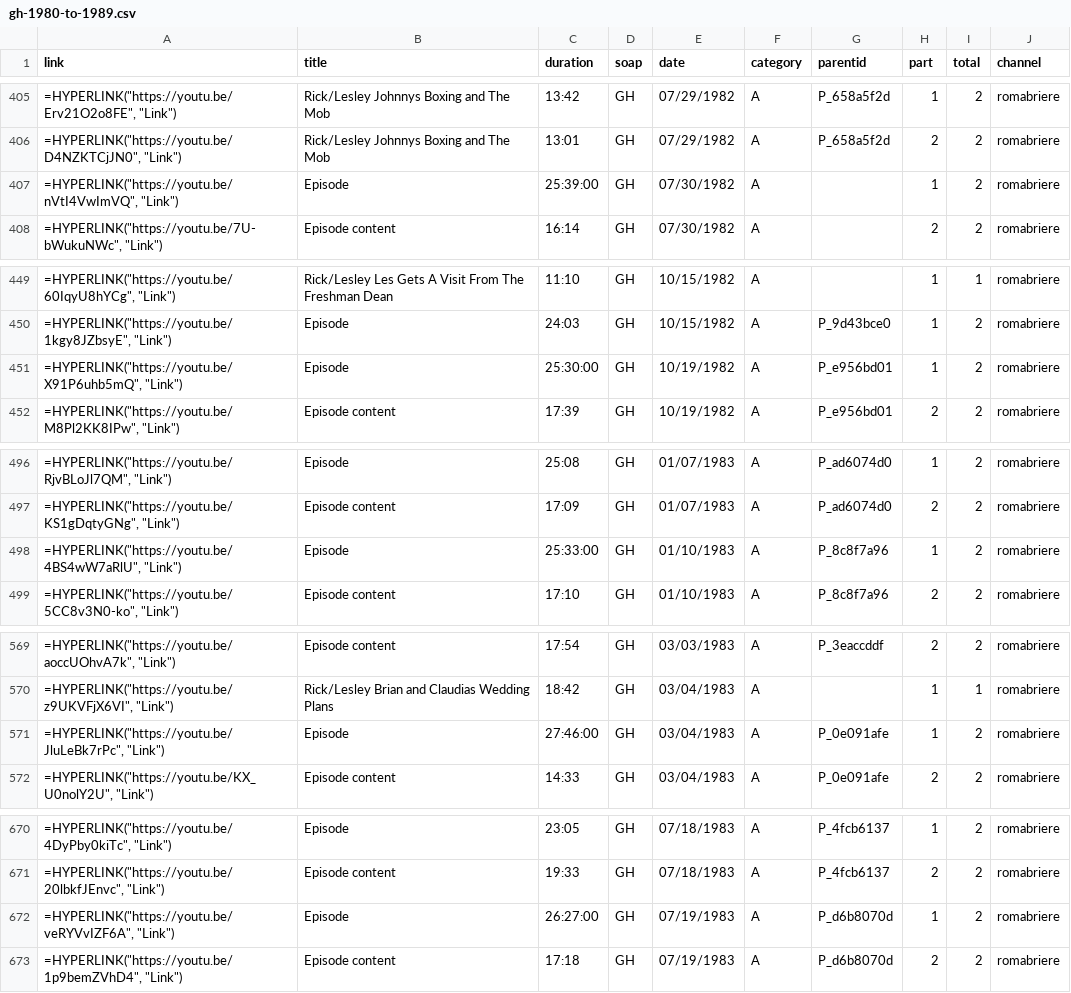
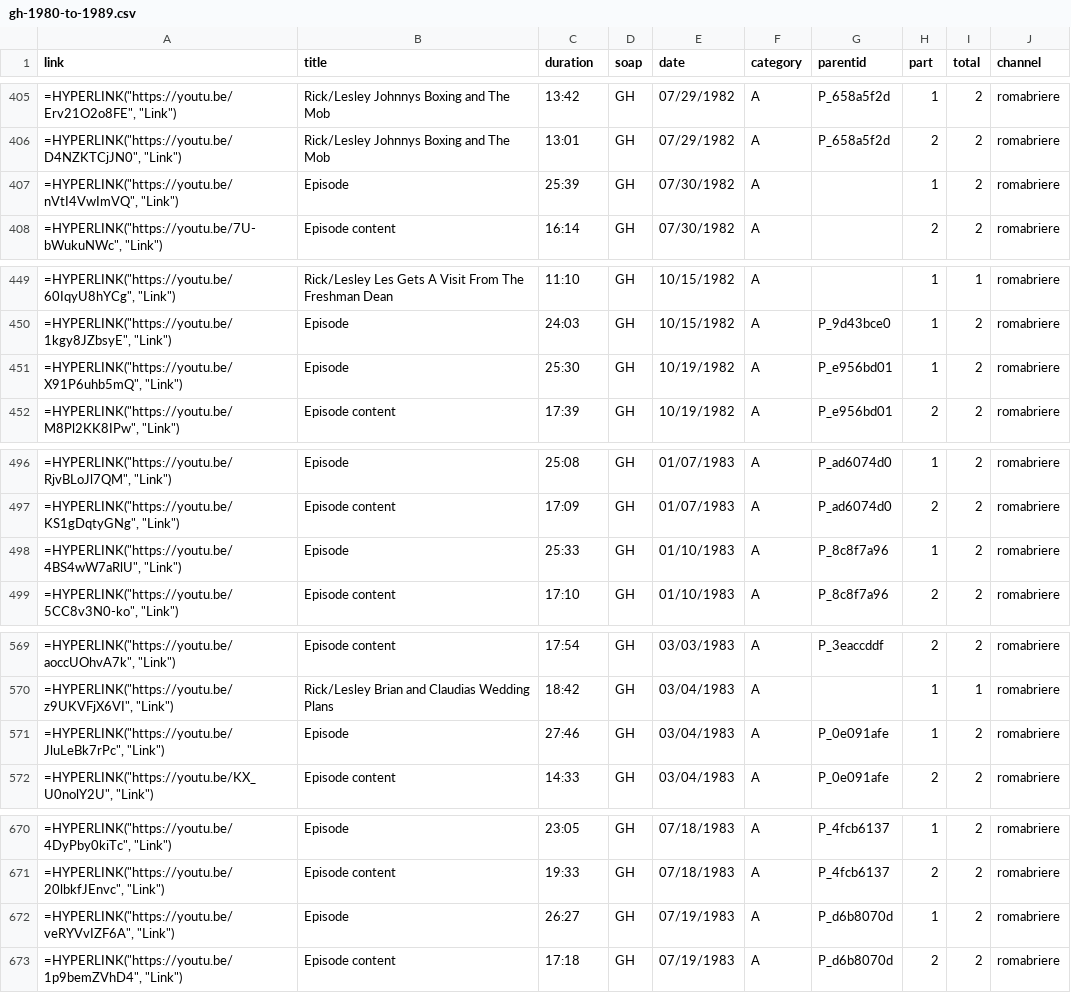
Before and after one commit to HamiltonBernique/SoapJack, a CSV file: GH/gh-1980-to-1989.csv, drawn as a sheet; only a part is shown, gaps mark what is left out.

```diff
--- a/GH/gh-1980-to-1989.csv
+++ b/GH/gh-1980-to-1989.csv
@@ -406,3 +406,3 @@ link,title,duration,soap,date,category,parentid,part,total,channel
 "=HYPERLINK(""https://youtu.be/D4NZKTCjJN0"", ""Link"")",Rick/Lesley Johnnys Boxing and The Mob,13:01,GH,07/29/1982,A,P_658a5f2d,2,2,romabriere
-"=HYPERLINK(""https://youtu.be/nVtI4VwImVQ"", ""Link"")",Episode,25:39:00,GH,07/30/1982,A,,1,2,romabriere
+"=HYPERLINK(""https://youtu.be/nVtI4VwImVQ"", ""Link"")",Episode,25:39,GH,07/30/1982,A,,1,2,romabriere
 "=HYPERLINK(""https://youtu.be/7U-bWukuNWc"", ""Link"")",Episode content,16:14,GH,07/30/1982,A,,2,2,romabriere
@@ -450,3 +450,3 @@ link,title,duration,soap,date,category,parentid,part,total,channel
 "=HYPERLINK(""https://youtu.be/1kgy8JZbsyE"", ""Link"")",Episode,24:03,GH,10/15/1982,A,P_9d43bce0,1,2,romabriere
-"=HYPERLINK(""https://youtu.be/X91P6uhb5mQ"", ""Link"")",Episode,25:30:00,GH,10/19/1982,A,P_e956bd01,1,2,romabriere
+"=HYPERLINK(""https://youtu.be/X91P6uhb5mQ"", ""Link"")",Episode,25:30,GH,10/19/1982,A,P_e956bd01,1,2,romabriere
 "=HYPERLINK(""https://youtu.be/M8Pl2KK8IPw"", ""Link"")",Episode content,17:39,GH,10/19/1982,A,P_e956bd01,2,2,romabriere
@@ -497,3 +497,3 @@ link,title,duration,soap,date,category,parentid,part,total,channel
 "=HYPERLINK(""https://youtu.be/KS1gDqtyGNg"", ""Link"")",Episode content,17:09,GH,01/07/1983,A,P_ad6074d0,2,2,romabriere
-"=HYPERLINK(""https://youtu.be/4BS4wW7aRlU"", ""Link"")",Episode,25:33:00,GH,01/10/1983,A,P_8c8f7a96,1,2,romabriere
+"=HYPERLINK(""https://youtu.be/4BS4wW7aRlU"", ""Link"")",Episode,25:33,GH,01/10/1983,A,P_8c8f7a96,1,2,romabriere
 "=HYPERLINK(""https://youtu.be/5CC8v3N0-ko"", ""Link"")",Episode content,17:10,GH,01/10/1983,A,P_8c8f7a96,2,2,romabriere
@@ -570,3 +570,3 @@ link,title,duration,soap,date,category,parentid,part,total,channel
 "=HYPERLINK(""https://youtu.be/z9UKVFjX6VI"", ""Link"")",Rick/Lesley Brian and Claudias Wedding Plans,18:42,GH,03/04/1983,A,,1,1,romabriere
-"=HYPERLINK(""https://youtu.be/JluLeBk7rPc"", ""Link"")",Episode,27:46:00,GH,03/04/1983,A,P_0e091afe,1,2,romabriere
+"=HYPERLINK(""https://youtu.be/JluLeBk7rPc"", ""Link"")",Episode,27:46,GH,03/04/1983,A,P_0e091afe,1,2,romabriere
 "=HYPERLINK(""https://youtu.be/KX_U0nolY2U"", ""Link"")",Episode content,14:33,GH,03/04/1983,A,P_0e091afe,2,2,romabriere
@@ -671,3 +671,3 @@ link,title,duration,soap,date,category,parentid,part,total,channel
 "=HYPERLINK(""https://youtu.be/20lbkfJEnvc"", ""Link"")",Episode content,19:33,GH,07/18/1983,A,P_4fcb6137,2,2,romabriere
-"=HYPERLINK(""https://youtu.be/veRYVvIZF6A"", ""Link"")",Episode,26:27:00,GH,07/19/1983,A,P_d6b8070d,1,2,romabriere
+"=HYPERLINK(""https://youtu.be/veRYVvIZF6A"", ""Link"")",Episode,26:27,GH,07/19/1983,A,P_d6b8070d,1,2,romabriere
 "=HYPERLINK(""https://youtu.be/1p9bemZVhD4"", ""Link"")",Episode content,17:18,GH,07/19/1983,A,P_d6b8070d,2,2,romabriere
```
Also changed, not shown: 1 other file.
